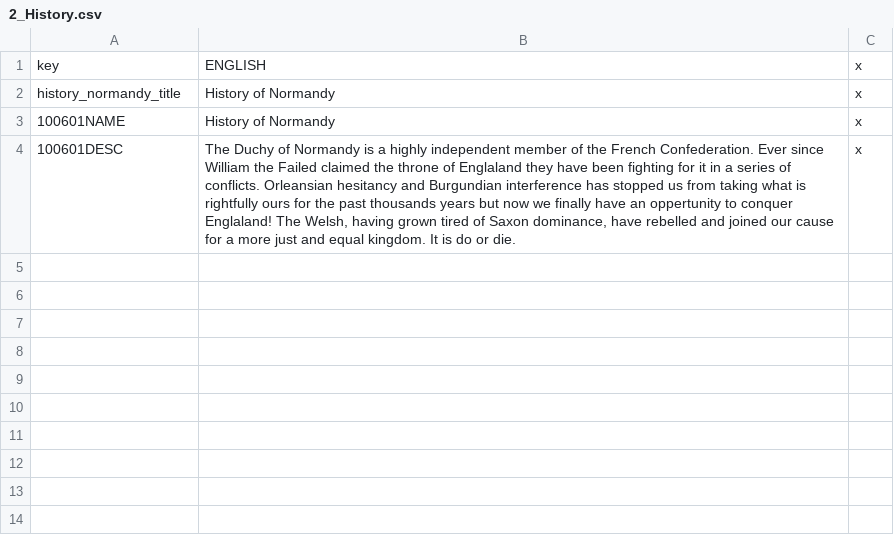
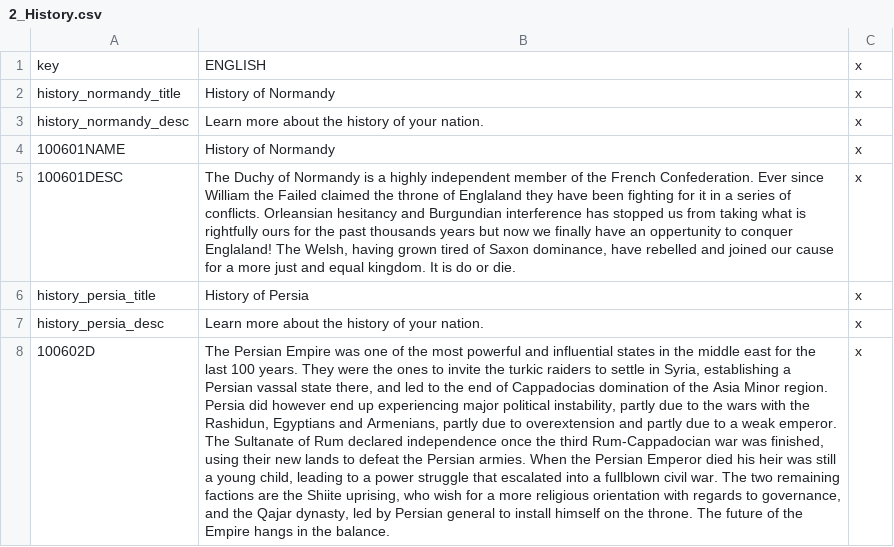
Before and after one commit to Rainbow-Goat/Fall-of-Genghis, a CSV file: Fall of Genghis/localisation/2_History.csv, drawn as a sheet; the diff names each change by its address in the sheet, - before the commit and + after, or states it on an @@ line.

Commit message:
Persia part 1
WIP Persia content

```diff
--- a/Fall of Genghis/localisation/2_History.csv
+++ b/Fall of Genghis/localisation/2_History.csv
+row 3: history_normandy_desc | Learn more about the history of your nation. | x
+row 6: history_persia_title | History of Persia | x
+row 7: history_persia_desc | Learn more about the history of your nation. | x
+row 8: 100602D | The Persian Empire was one of the most powerful and influential states in the middle east for the last 100 years. They were the ones to invite the turkic raiders to settle in Syria, establishing a Persian vassal state there, and led to the end of Cappadocias domination of the Asia Minor region. Persia did however end up experiencing major political instability, partly due to the wars with the Rashidun, Egyptians and Armenians, partly due to overextension and partly due to a weak emperor. The Sultanate of Rum declared independence once the third Rum-Cappadocian war was finished, using their new lands to defeat the Persian armies. When the Persian Emperor died his heir was still a young child, leading to a power struggle that escalated into a fullblown civil war. The two remaining factions are the Shiite uprising, who wish for a more religious orientation with regards to governance, and the Qajar dynasty, led by Persian general to install himself on the throne. The future of the Empire hangs in the balance. | x
```
Also changed, not shown: 45 other files.
